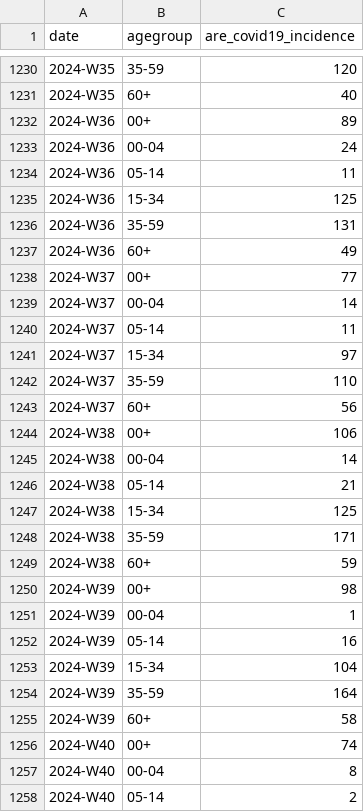
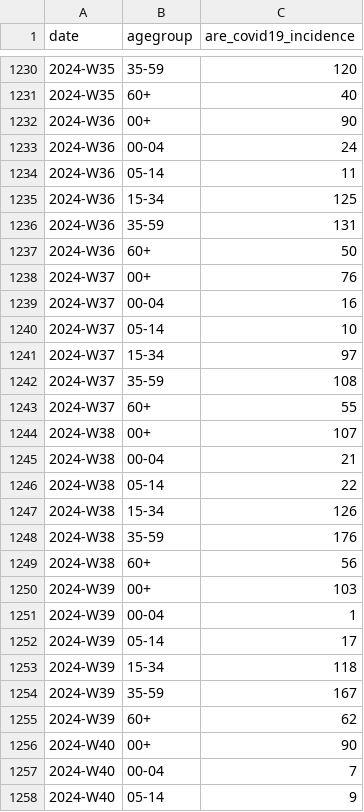
Before and after one commit to robert-koch-institut/COVID-ARE-Konsultationsinzidenz, a CSV file: COVID-ARE-Konsultationsinzidenz.csv, drawn as a sheet; only a part is shown, gaps mark what is left out; the diff covers the shown part only.

```diff
--- a/COVID-ARE-Konsultationsinzidenz.csv
+++ b/COVID-ARE-Konsultationsinzidenz.csv
@@ -1231,3 +1231,3 @@ date,agegroup,are_covid19_incidence
 2024-W35,60+,40
-2024-W36,00+,89
+2024-W36,00+,90
 2024-W36,00-04,24
@@ -1236,23 +1236,23 @@ date,agegroup,are_covid19_incidence
 2024-W36,35-59,131
-2024-W36,60+,49
-2024-W37,00+,77
-2024-W37,00-04,14
-2024-W37,05-14,11
+2024-W36,60+,50
+2024-W37,00+,76
+2024-W37,00-04,16
+2024-W37,05-14,10
 2024-W37,15-34,97
-2024-W37,35-59,110
-2024-W37,60+,56
-2024-W38,00+,106
-2024-W38,00-04,14
-2024-W38,05-14,21
-2024-W38,15-34,125
-2024-W38,35-59,171
-2024-W38,60+,59
-2024-W39,00+,98
+2024-W37,35-59,108
+2024-W37,60+,55
+2024-W38,00+,107
+2024-W38,00-04,21
+2024-W38,05-14,22
+2024-W38,15-34,126
+2024-W38,35-59,176
+2024-W38,60+,56
+2024-W39,00+,103
 2024-W39,00-04,1
-2024-W39,05-14,16
-2024-W39,15-34,104
-2024-W39,35-59,164
-2024-W39,60+,58
-2024-W40,00+,74
-2024-W40,00-04,8
-2024-W40,05-14,2
+2024-W39,05-14,17
+2024-W39,15-34,118
+2024-W39,35-59,167
+2024-W39,60+,62
+2024-W40,00+,90
+2024-W40,00-04,7
+2024-W40,05-14,9
```
Also changed, not shown: 6 added rows and 3 edited cells elsewhere in this file, 7 other files.
